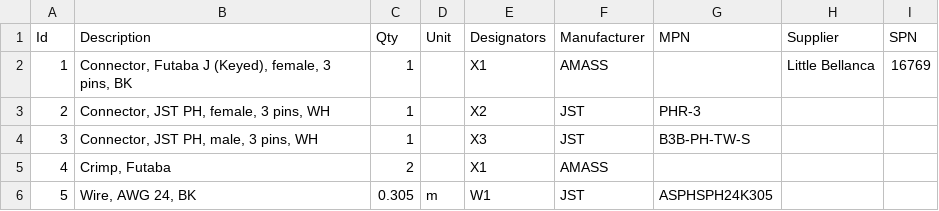
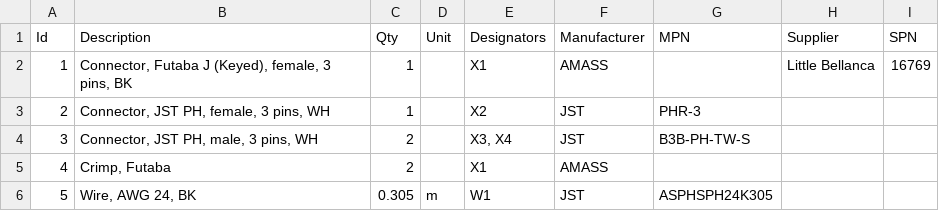
Before and after one commit to HirakuTOIDA/F-03T_Wiring, a TSV file: BrakeBattery.bom.tsv, drawn as a sheet.

Commit message:
BrakeBattery is updated.

```diff
--- a/BrakeBattery.bom.tsv
+++ b/BrakeBattery.bom.tsv
@@ -3,3 +3,3 @@ Id	Description	Qty	Unit	Designators	Manufacturer	MPN	Supplier	SPN
 2	Connector, JST PH, female, 3 pins, WH	1		X2	JST	PHR-3		
-3	Connector, JST PH, male, 3 pins, WH	1		X3	JST	B3B-PH-TW-S		
+3	Connector, JST PH, male, 3 pins, WH	2		X3, X4	JST	B3B-PH-TW-S		
 4	Crimp, Futaba	2		X1	AMASS			
```
Also changed, not shown: 4 other files.
